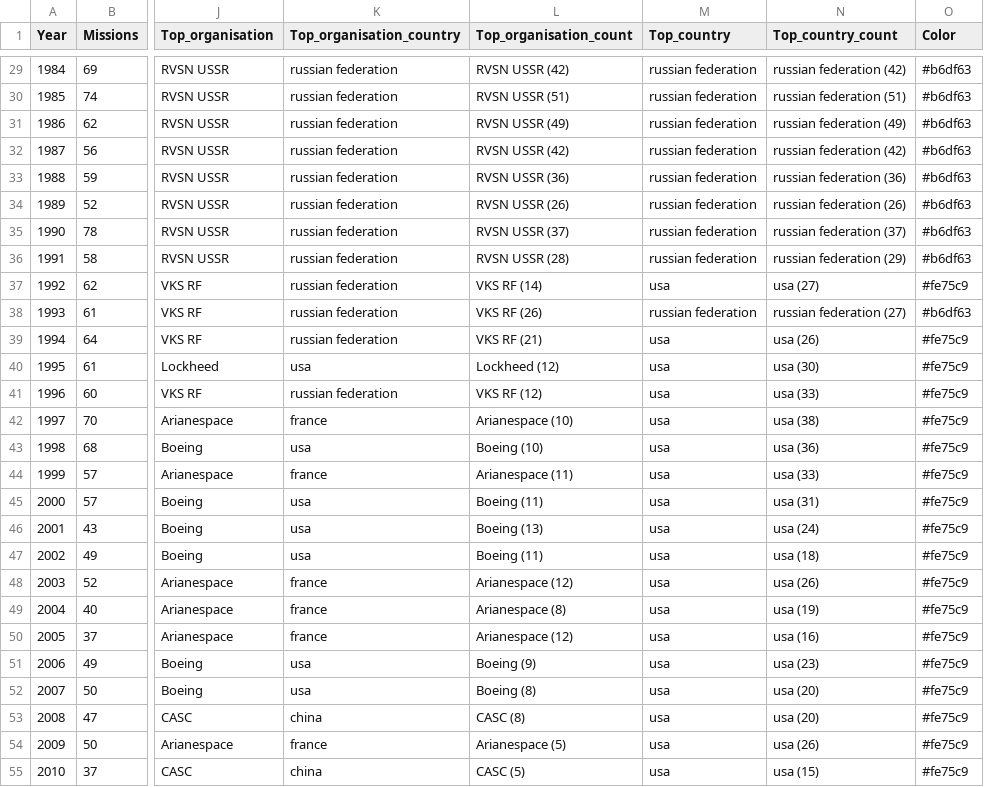
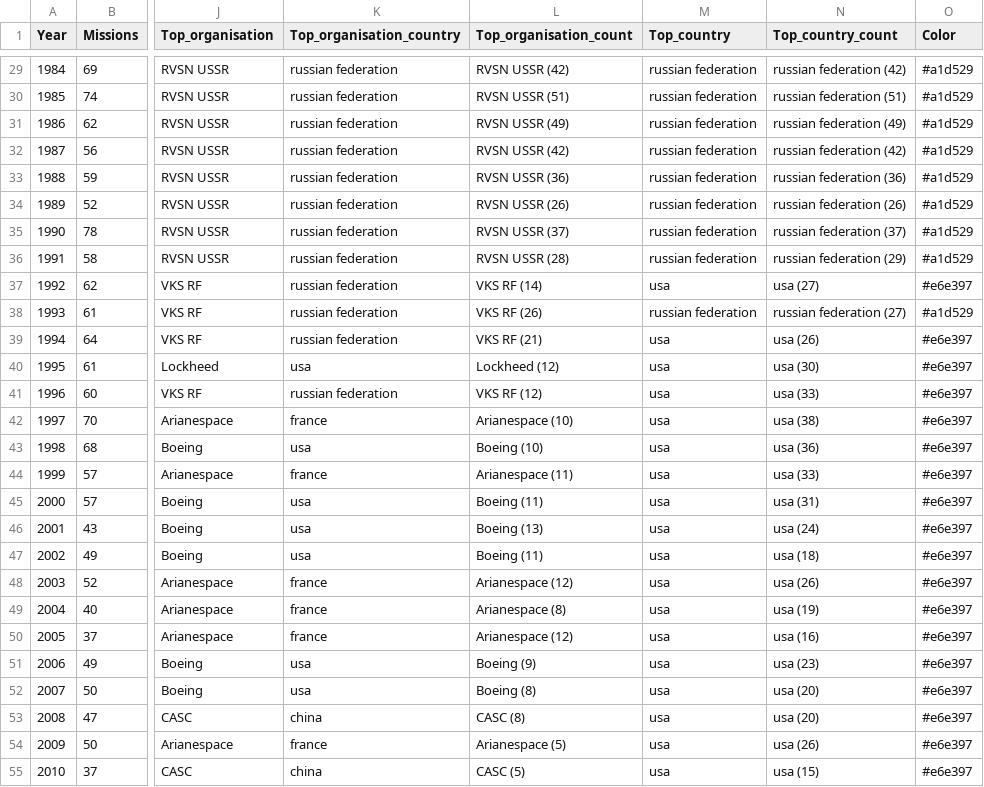
Before and after one commit to emilianomfortes/Data-Space-missions-project, a CSV file: data/data_yby.csv, drawn as a sheet; only a part is shown, gaps mark what is left out; the diff covers the shown part only; the diff names each change by its address in the sheet, - before the commit and + after, or states it on an @@ line.

```diff
--- a/data/data_yby.csv
+++ b/data/data_yby.csv
-O29:O36 (Color): #b6df63
+O29:O36 (Color): #a1d529
-O37 (Color): #fe75c9
+O37 (Color): #e6e397
-O38 (Color): #b6df63
+O38 (Color): #a1d529
-O39:O55 (Color): #fe75c9
+O39:O55 (Color): #e6e397
```
Also changed, not shown: 37 edited cells elsewhere in this file, data/missions_formatted.csv, 17 other files.
